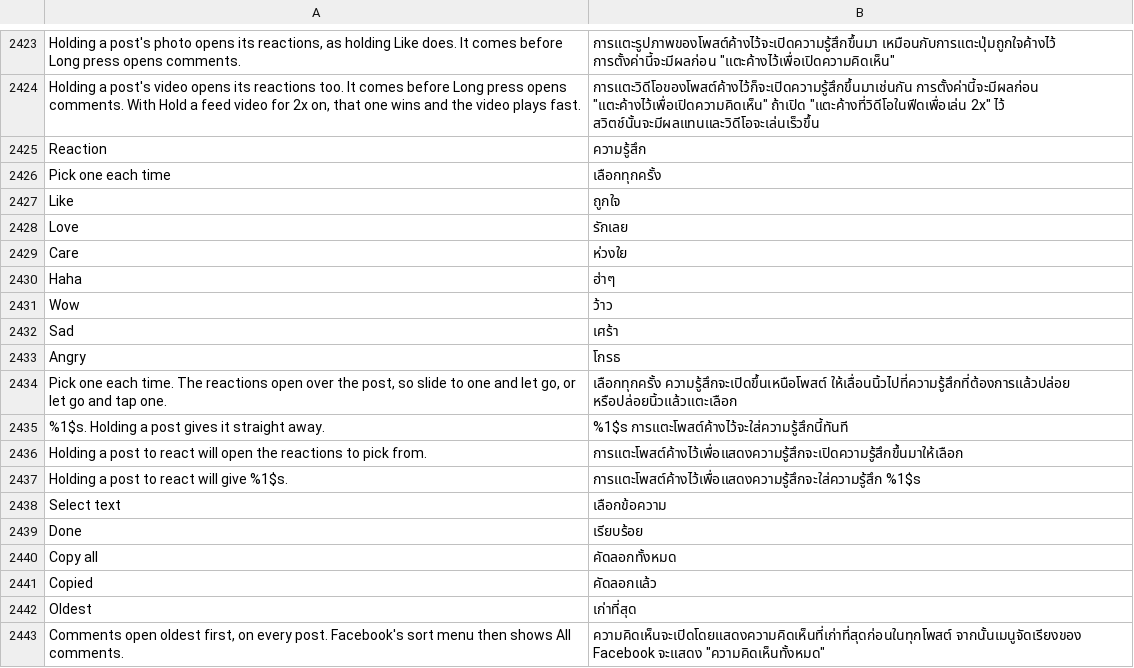
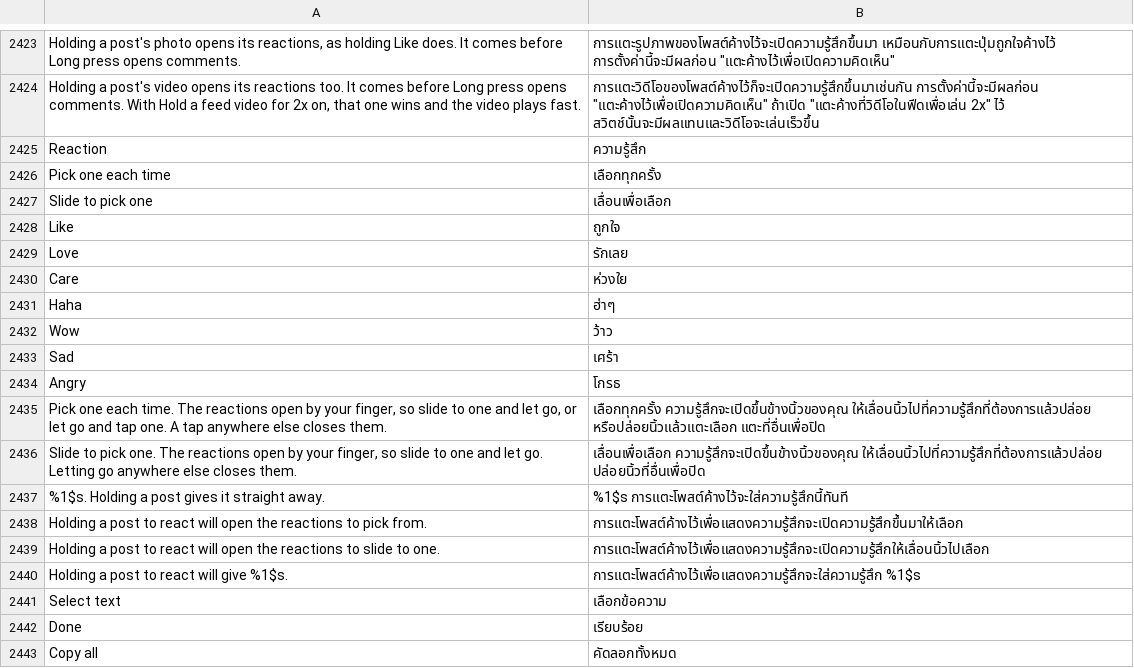
Before and after one commit to SysAdminDoc/HushFacebook, a TSV file: extensions/shared/library/src/main/l10n/th.tsv, drawn as a sheet; only a part is shown, gaps mark what is left out; the shorter side is filled out with more unchanged rows.

Commit message:
Open hold reactions by the finger and add Slide to pick one
The hold-to-react tray showed down by the Like button, so reaching a
reaction meant a long slide. It now opens where the finger is, and a tap
off the reactions closes it without reacting. The picker's touch
interceptor asks the extension first, passing the tray's pill drawable,
since Facebook's accessibility helper throws when building child nodes
without a screen reader.

Reaction gains Slide to pick one: the lift picks the reaction under the
finger, and a lift anywhere else closes the tray. Facebook makes the
popup untouchable on every lift and opens it again when nothing was
picked, so the check runs once that settles.

Refs #454

```diff
--- a/extensions/shared/library/src/main/l10n/th.tsv
+++ b/extensions/shared/library/src/main/l10n/th.tsv
@@ -2426,2 +2426,3 @@ Reaction	ความรู้สึก
 Pick one each time	เลือกทุกครั้ง
+Slide to pick one	เลื่อนเพื่อเลือก
 Like	ถูกใจ
@@ -2433,5 +2434,7 @@ Sad	เศร้า
 Angry	โกรธ
-Pick one each time. The reactions open over the post, so slide to one and let go, or let go and tap one.	เลือกทุกครั้ง ความรู้สึกจะเปิดขึ้นเหนือโพสต์ ให้เลื่อนนิ้วไปที่ความรู้สึกที่ต้องการแล้วปล่อย หรือปล่อยนิ้วแล้วแตะเลือก
+Pick one each time. The reactions open by your finger, so slide to one and let go, or let go and tap one. A tap anywhere else closes them.	เลือกทุกครั้ง ความรู้สึกจะเปิดขึ้นข้างนิ้วของคุณ ให้เลื่อนนิ้วไปที่ความรู้สึกที่ต้องการแล้วปล่อย หรือปล่อยนิ้วแล้วแตะเลือก แตะที่อื่นเพื่อปิด
+Slide to pick one. The reactions open by your finger, so slide to one and let go. Letting go anywhere else closes them.	เลื่อนเพื่อเลือก ความรู้สึกจะเปิดขึ้นข้างนิ้วของคุณ ให้เลื่อนนิ้วไปที่ความรู้สึกที่ต้องการแล้วปล่อย ปล่อยนิ้วที่อื่นเพื่อปิด
 %1$s. Holding a post gives it straight away.	%1$s การแตะโพสต์ค้างไว้จะใส่ความรู้สึกนี้ทันที
 Holding a post to react will open the reactions to pick from.	การแตะโพสต์ค้างไว้เพื่อแสดงความรู้สึกจะเปิดความรู้สึกขึ้นมาให้เลือก
+Holding a post to react will open the reactions to slide to one.	การแตะโพสต์ค้างไว้เพื่อแสดงความรู้สึกจะเปิดความรู้สึกให้เลื่อนนิ้วไปเลือก
 Holding a post to react will give %1$s.	การแตะโพสต์ค้างไว้เพื่อแสดงความรู้สึกจะใส่ความรู้สึก %1$s
```
Also changed, not shown: extensions/shared/library/src/main/l10n/de.tsv, extensions/shared/library/src/main/l10n/es.tsv, 28 other files.
